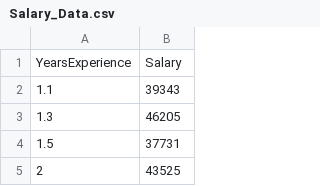
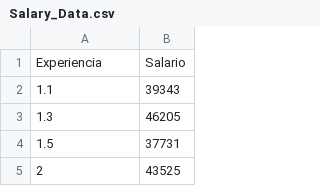
Before and after one commit to rodo-code/datasets, a CSV file: Salary_Data.csv, drawn as a sheet; only a part is shown.

Commit message:
Update Salary_Data.csv

```diff
--- a/Salary_Data.csv
+++ b/Salary_Data.csv
@@ -1,2 +1,2 @@
-YearsExperience,Salary
+Experiencia,Salario
 1.1,39343
```
